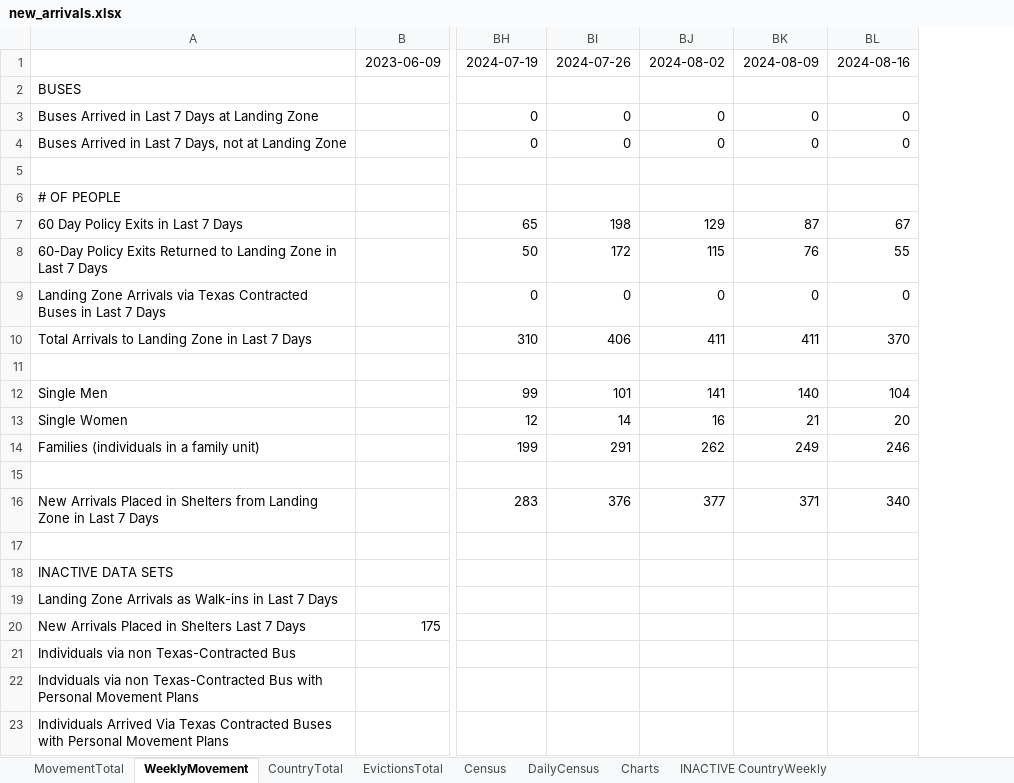
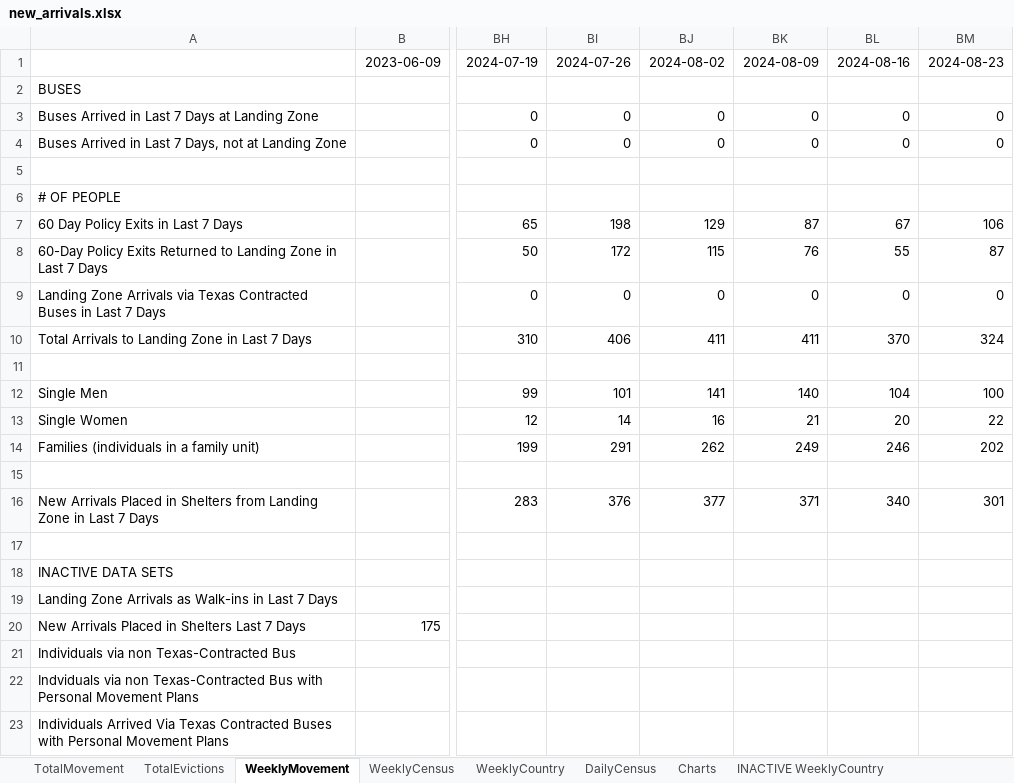
Before and after one commit to fgregg/asylum-dashboard-data, an Excel workbook: new_arrivals.xlsx, sheet WeeklyMovement, drawn as a sheet; only a part is shown, gaps mark what is left out; values as stored, in another font and other column widths than the file's, no borders; charts and pictures not drawn; the diff names each change by its address in the sheet, - before the commit and + after, or states it on an @@ line.

```diff
--- a/new_arrivals.xlsx (sheet WeeklyMovement)
+++ b/new_arrivals.xlsx (sheet WeeklyMovement)
-sheet tab: MovementTotal
+sheet tab: TotalMovement
-sheet tab: EvictionsTotal
+sheet tab: WeeklyCensus
-sheet tab: Census
+sheet tab: WeeklyCountry
-sheet tab: INACTIVE CountryWeekly
+sheet tab: INACTIVE WeeklyCountry
-sheet tab: CountryTotal
+sheet tab: TotalEvictions
+column BM, rows 1-16: 2024-08-23 |  | 0 | 0 |  |  | 106 | 87 | 0 | 324 |  | 100 | 22 | 202 |  | 301
```
Also changed, not shown: sheet WeeklyCountry, sheet WeeklyCensus, sheet Charts, sheet DailyCensus, sheet TotalMovement, formulas that keep their value, charts or pictures, 2 other files.
